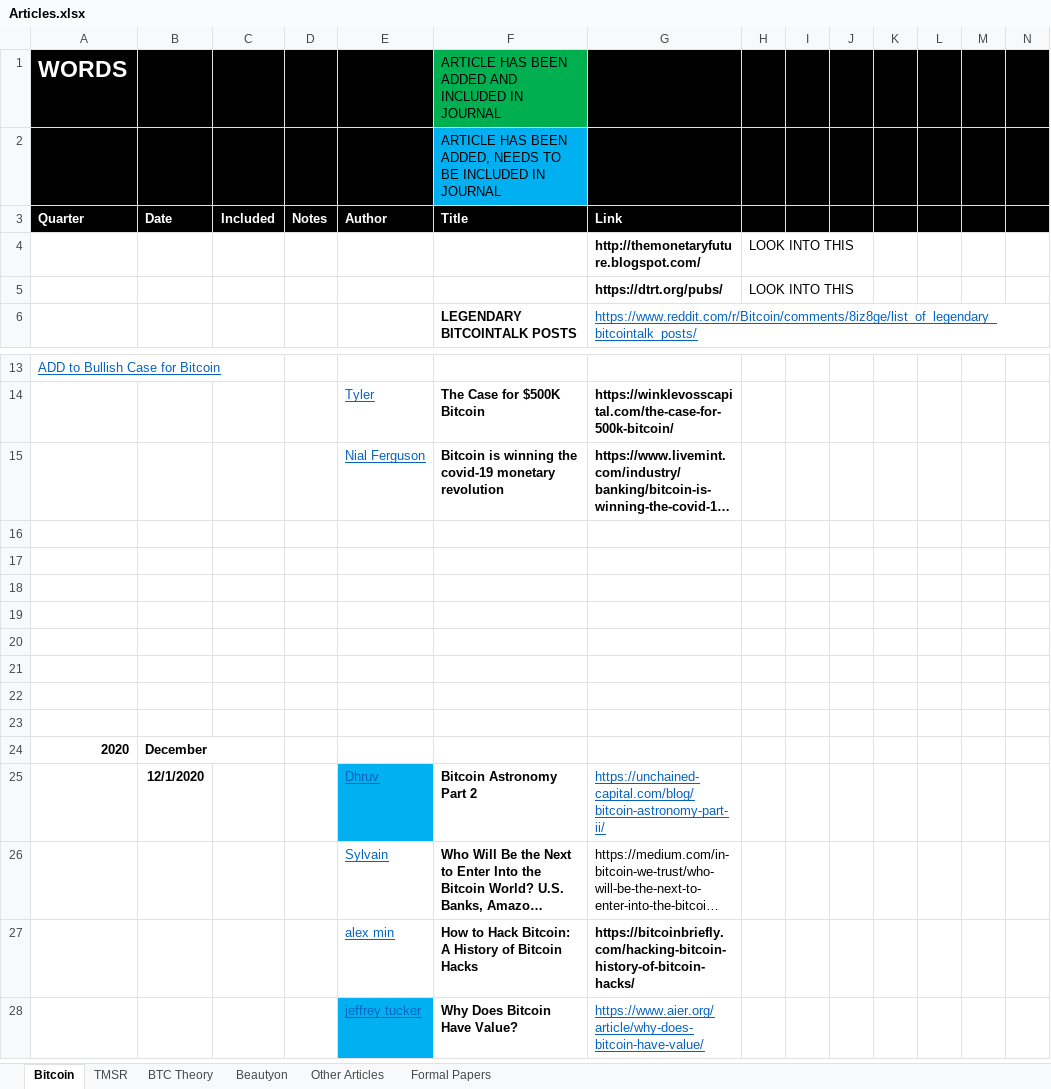
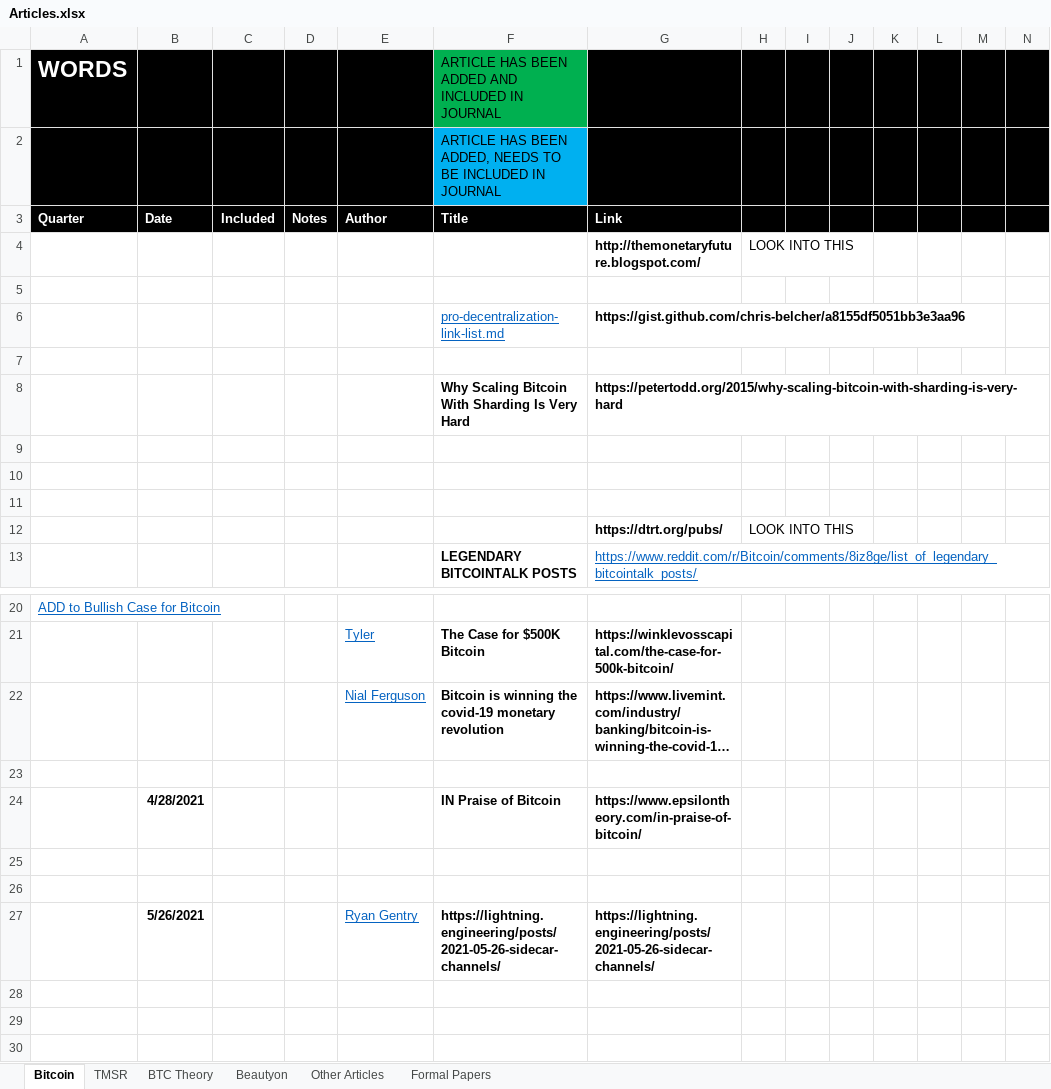
Before and after one commit to bitcoinwords/bitcoinwords.github.io, an Excel workbook: assets/queue/Articles.xlsx, sheet Bitcoin, drawn as a sheet; only a part is shown, gaps mark what is left out; the shorter side is filled out with more unchanged rows; long unchanged cells end in …; values as stored, in another font and other column widths than the file's, no borders; charts and pictures and conditional formats not drawn; removed rows and columns are numbered as before the commit, all else as after; rows hold the shown columns only; the diff names each change by its address in the sheet, - before the commit and + after, or states it on an @@ line.

Commit message:
Update Articles.xlsx

```diff
--- a/assets/queue/Articles.xlsx (sheet Bitcoin)
+++ b/assets/queue/Articles.xlsx (sheet Bitcoin)
+row 5: (empty)
+row 6:  |  |  |  |  | pro-decentralization-link-list.md | https://gist.github.com/chris-belcher/a8155df5051bb3e3aa96
+row 7: (empty)
+row 8:  |  |  |  |  | Why Scaling Bitcoin With Sharding Is Very Hard | https://petertodd.org/2015/why-scaling-bitcoin-with-sharding-is-very-hard
+row 9: (empty)
+row 10: (empty)
+row 11: (empty)
+row 24:  | 4/28/2021 |  |  |  | IN Praise of Bitcoin | https://www.epsilontheory.com/in-praise-of-bitcoin/
-row 27: (empty)
+row 27:  | 5/26/2021 |  |  | Ryan Gentry | https://lightning.engineering/posts/2021-05-26-sidecar-channels/ | https://lightning.engineering/posts/2021-05-26-sidecar-channels/
-row 20: (empty)
```
Also changed, not shown: charts or pictures.
